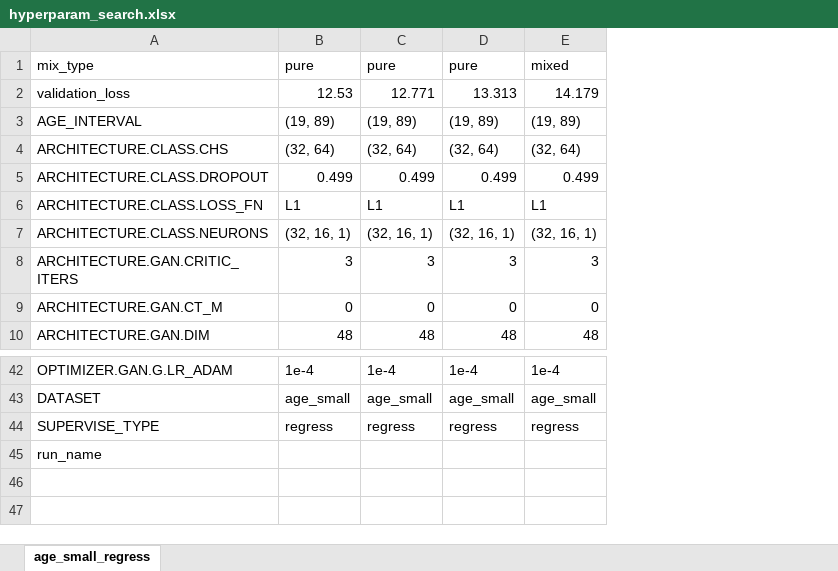
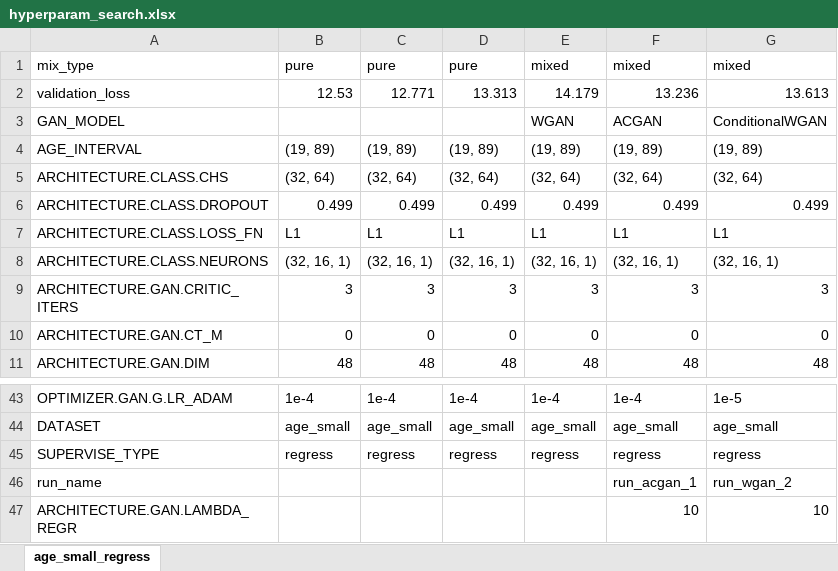
Before and after one commit to hajduistvan/connectome_gan, an Excel workbook: hyperparam_search.xlsx, sheet age_small_regress, drawn as a sheet; only a part is shown, gaps mark what is left out; values as stored, in another font and other column widths than the file's, no borders; addresses are those after the commit; the diff names each change by its address in the sheet, - before the commit and + after, or states it on an @@ line.

```diff
--- a/hyperparam_search.xlsx (sheet age_small_regress)
+++ b/hyperparam_search.xlsx (sheet age_small_regress)
+column F, rows 1-2: mixed | 13.236; rows 4-11: (19, 89) | (32, 64) | 0.499 | L1 | (32, 16, 1) | 3 | 0 | 48; rows 43-46: 1e-4 | age_small | regress | run_acgan_1
+column G, rows 1-2: mixed | 13.613; rows 4-11: (19, 89) | (32, 64) | 0.499 | L1 | (32, 16, 1) | 3 | 0 | 48; rows 43-46: 1e-5 | age_small | regress | run_wgan_2
+row 3: GAN_MODEL |  |  |  | WGAN | ACGAN | ConditionalWGAN
+row 47: ARCHITECTURE.GAN.LAMBDA_REGR |  |  |  |  | 10 | 10
```
Also changed, not shown: 5 other files.
